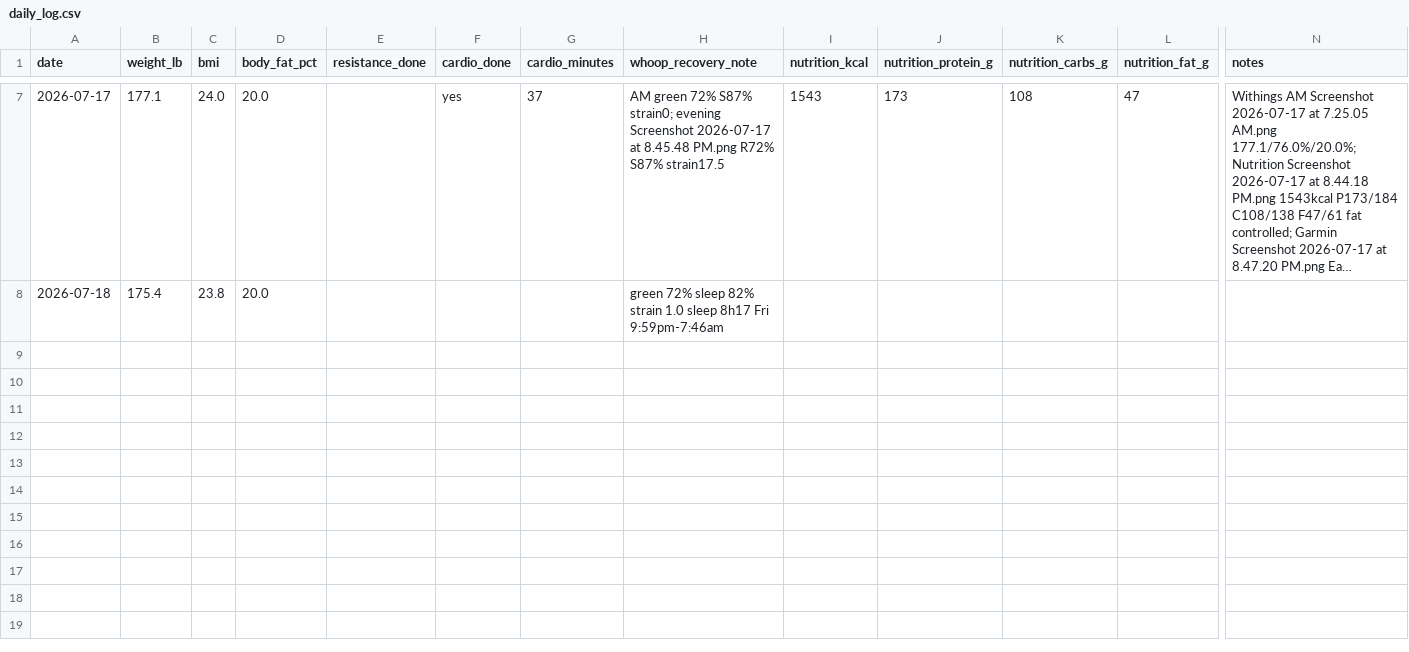
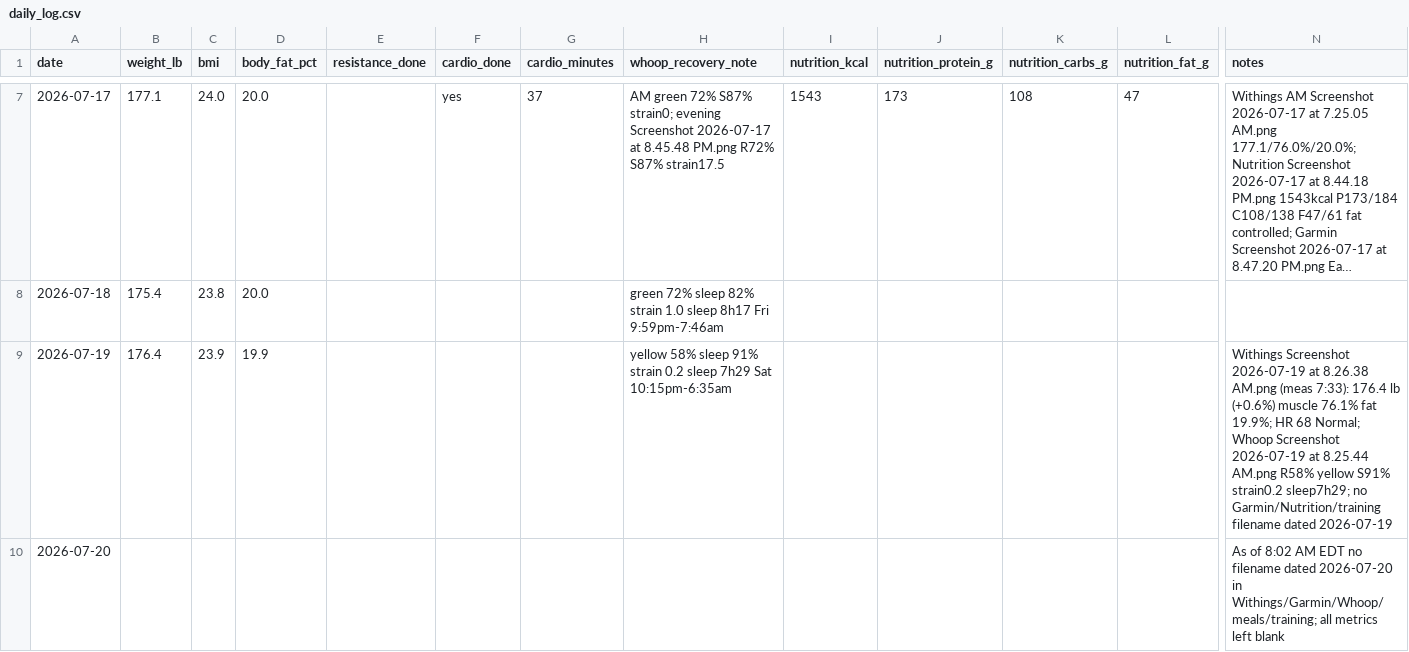
Before and after one commit to pwyw000/Fat_burn_2026_summer, a CSV file: logs/daily_log.csv, drawn as a sheet; only a part is shown, gaps mark what is left out; long unchanged cells end in …; rows hold the shown columns only; the diff names each change by its address in the sheet, - before the commit and + after, or states it on an @@ line.

```diff
--- a/logs/daily_log.csv
+++ b/logs/daily_log.csv
+row 9: 2026-07-19 | 176.4 | 23.9 | 19.9 |  |  |  | yellow 58% sleep 91% strain 0.2 sleep 7h29 Sat 10:15pm-6:35am |  |  |  |  | Withings Screenshot 2026-07-19 at 8.26.38 AM.png (meas 7:33): 176.4 lb (+0.6%) muscle 76.1% fat 19.9%; HR 68 Normal; Whoop Screenshot 2026-07-19 at 8.25.44 AM.png R58% yellow S91% strain0.2 sleep7h29; no Garmin/Nutrition/training filename dated 2026-07-19
+row 10: 2026-07-20 |  |  |  |  |  |  |  |  |  |  |  | As of 8:02 AM EDT no filename dated 2026-07-20 in Withings/Garmin/Whoop/meals/training; all metrics left blank
```
Also changed, not shown: logs/weekly_review.csv, 1 other file.
